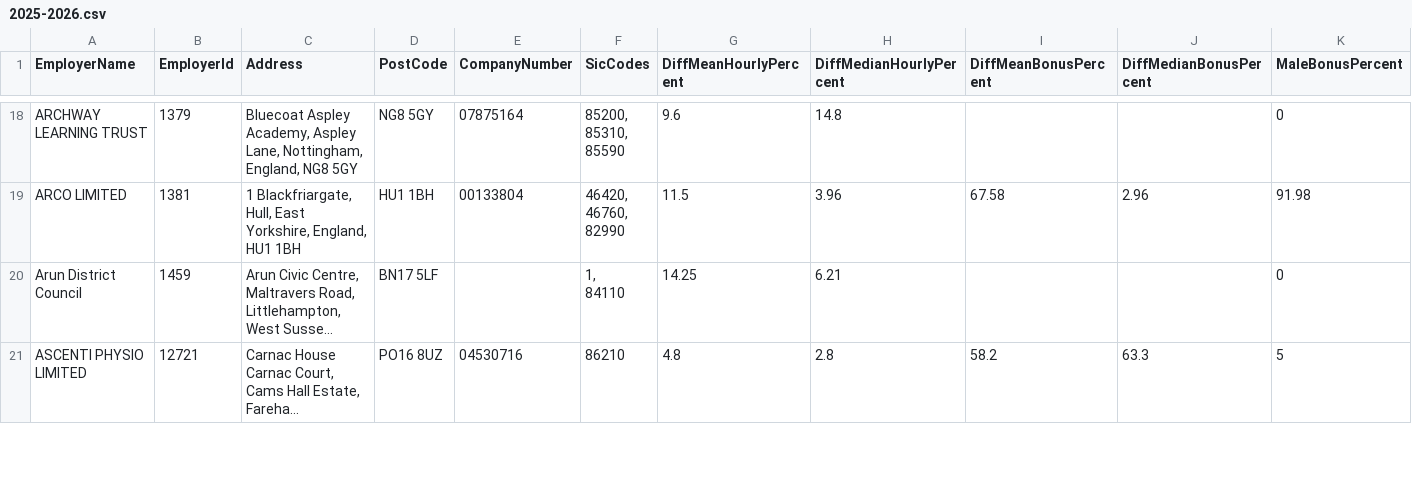
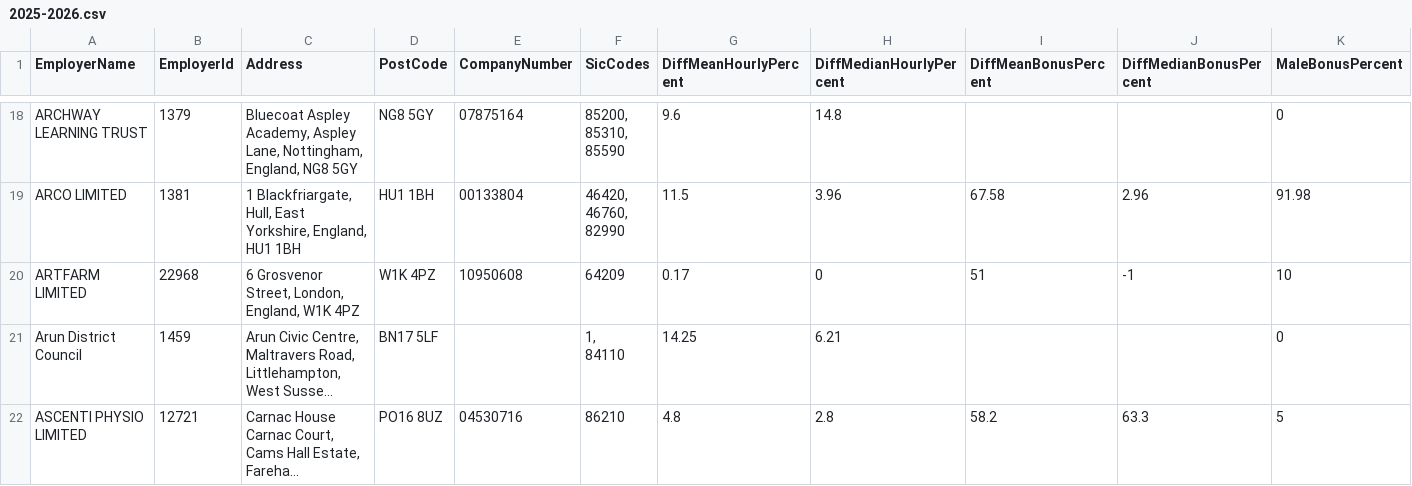
Before and after one commit to brightnetwork/uk-gender-pay-gap, a CSV file: 2025-2026.csv, drawn as a sheet; only a part is shown, gaps mark what is left out; long unchanged cells end in …; rows hold the shown columns only; the diff covers the shown part only; the diff names each change by its address in the sheet, - before the commit and + after, or states it on an @@ line.

```diff
--- a/2025-2026.csv
+++ b/2025-2026.csv
+row 20: ARTFARM LIMITED | 22968 | 6 Grosvenor Street, London, England, W1K 4PZ | W1K 4PZ | 10950608 | 64209 | 0.17 | 0 | 51 | -1 | 10
```
Also changed, not shown: 5 added rows and 5 edited cells elsewhere in this file.
